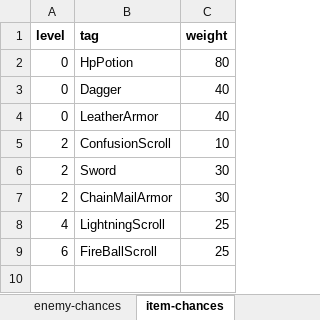
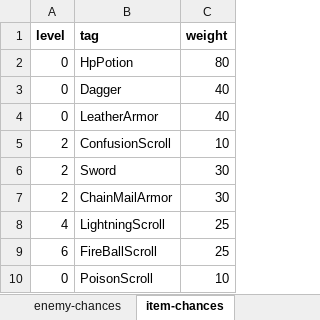
Before and after one commit to snorrwe/rogue-boi, an Excel workbook: rogue-boi-core/assets/game-config.xlsx, sheet item-chances, drawn as a sheet; values as stored, in another font and other column widths than the file's, no borders; the diff names each change by its address in the sheet, - before the commit and + after, or states it on an @@ line.

```diff
--- a/rogue-boi-core/assets/game-config.xlsx (sheet item-chances)
+++ b/rogue-boi-core/assets/game-config.xlsx (sheet item-chances)
+row 10: 0 | PoisonScroll | 10
```
Also changed, not shown: sheet stuff-descriptor, 4 other files.
